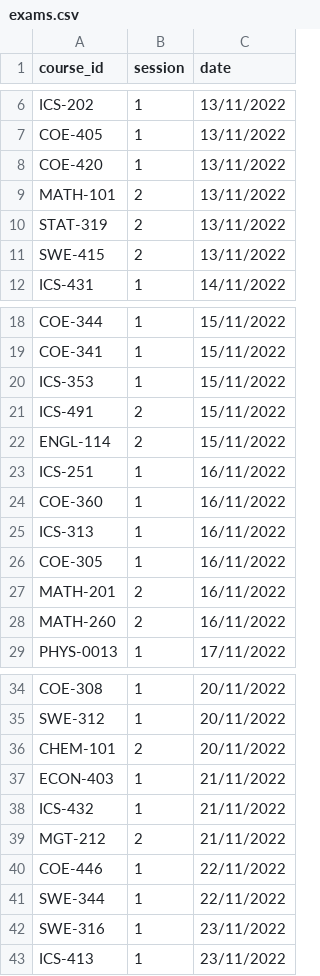
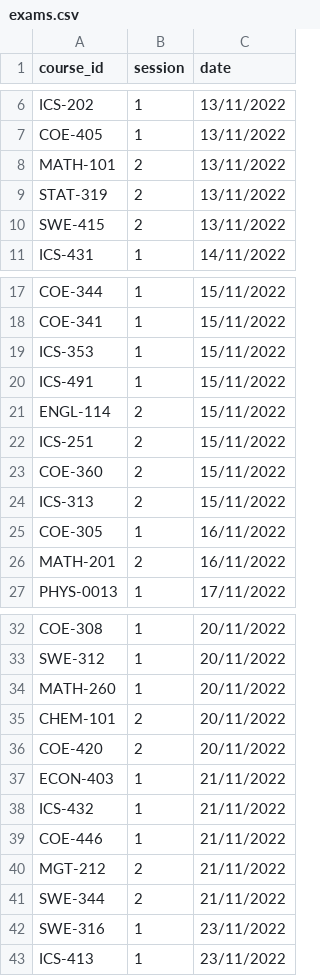
Before and after one commit to ybalkhateeb/AutomationExaminationSystem, a CSV file: src/app/csvFiles/exams.csv, drawn as a sheet; only a part is shown, gaps mark what is left out.

```diff
--- a/src/app/csvFiles/exams.csv
+++ b/src/app/csvFiles/exams.csv
@@ -7,3 +7,2 @@ ICS-202,1,13/11/2022
 COE-405,1,13/11/2022
-COE-420,1,13/11/2022
 MATH-101,2,13/11/2022
@@ -20,10 +19,9 @@ COE-341,1,15/11/2022
 ICS-353,1,15/11/2022
-ICS-491,2,15/11/2022
+ICS-491,1,15/11/2022
 ENGL-114,2,15/11/2022
-ICS-251,1,16/11/2022
-COE-360,1,16/11/2022
-ICS-313,1,16/11/2022
+ICS-251,2,15/11/2022
+COE-360,2,15/11/2022
+ICS-313,2,15/11/2022
 COE-305,1,16/11/2022
 MATH-201,2,16/11/2022
-MATH-260,2,16/11/2022
 PHYS-0013,1,17/11/2022
@@ -35,8 +33,10 @@ COE-308,1,20/11/2022
 SWE-312,1,20/11/2022
+MATH-260,1,20/11/2022
 CHEM-101,2,20/11/2022
+COE-420,2,20/11/2022
 ECON-403,1,21/11/2022
 ICS-432,1,21/11/2022
+COE-446,1,21/11/2022
 MGT-212,2,21/11/2022
-COE-446,1,22/11/2022
-SWE-344,1,22/11/2022
+SWE-344,2,21/11/2022
 SWE-316,1,23/11/2022
```
Also changed, not shown: src/app/csvFiles/updatedCCSESchedule.csv, 6 other files.
